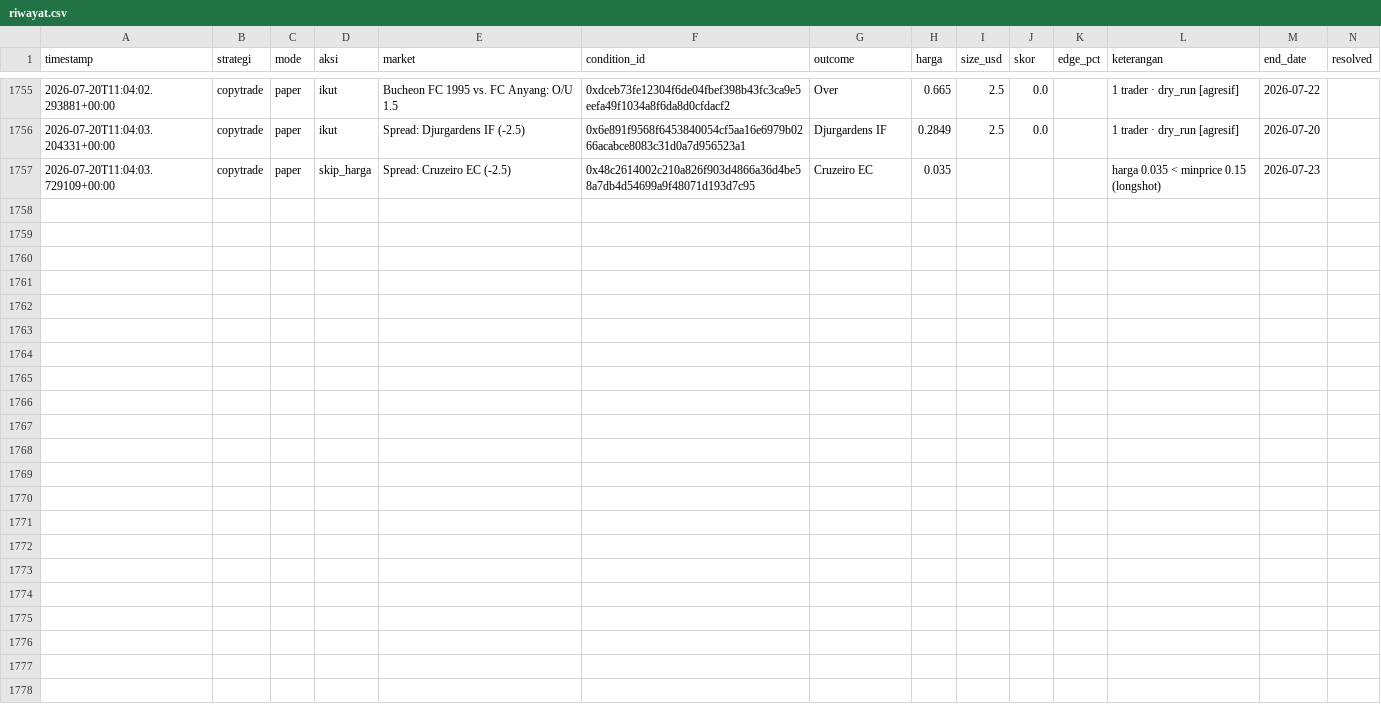
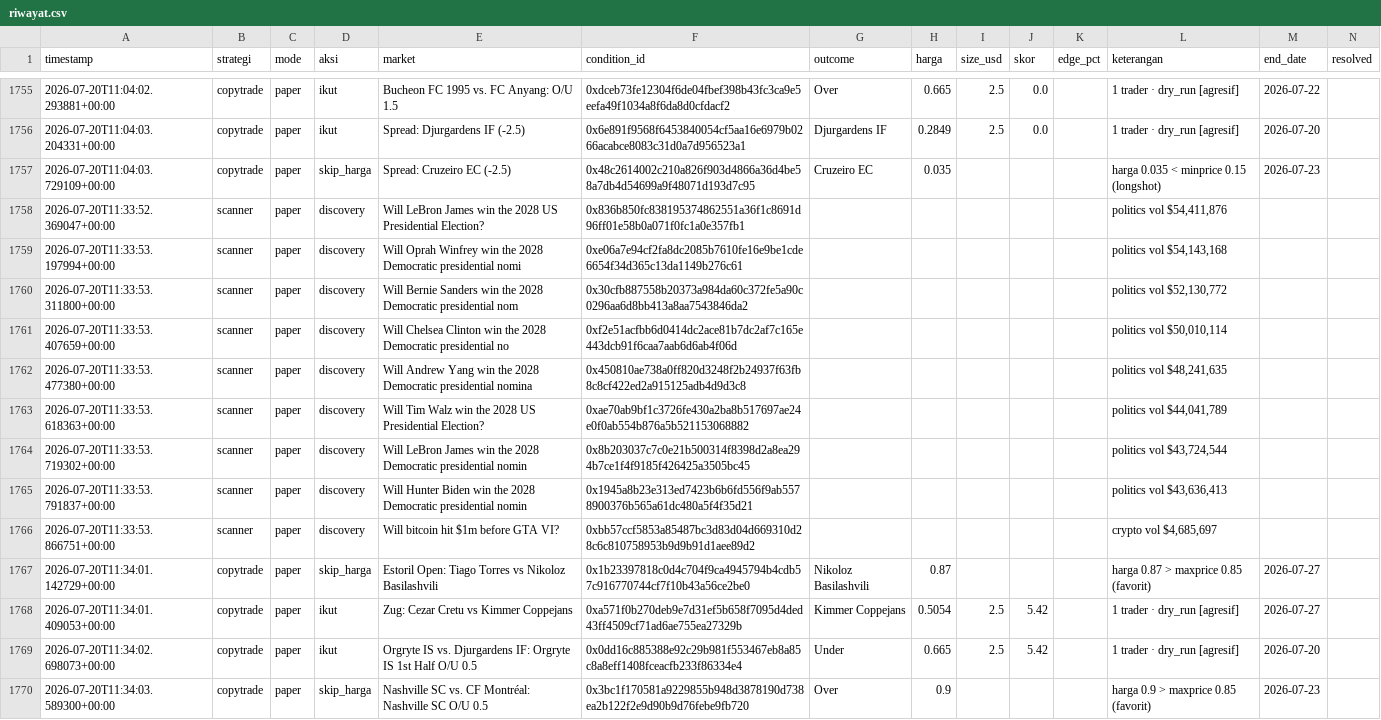
Before and after one commit to kumaraprayoga68-sketch/polybot, a CSV file: data/riwayat.csv, drawn as a sheet; only a part is shown, gaps mark what is left out; rows hold the shown columns only; the diff names each change by its address in the sheet, - before the commit and + after, or states it on an @@ line.

Commit message:
chore: update riwayat (listener) [skip ci]

```diff
--- a/data/riwayat.csv
+++ b/data/riwayat.csv
+row 1758: 2026-07-20T11:33:52.369047+00:00 | scanner | paper | discovery | Will LeBron James win the 2028 US Presidential Election? | 0x836b850fc838195374862551a36f1c8691d96ff01e58b0a071f0fc1a0e357fb1 |  |  |  |  |  | politics vol $54,411,876
+row 1759: 2026-07-20T11:33:53.197994+00:00 | scanner | paper | discovery | Will Oprah Winfrey win the 2028 Democratic presidential nomi | 0xe06a7e94cf2fa8dc2085b7610fe16e9be1cde6654f34d365c13da1149b276c61 |  |  |  |  |  | politics vol $54,143,168
+row 1760: 2026-07-20T11:33:53.311800+00:00 | scanner | paper | discovery | Will Bernie Sanders win the 2028 Democratic presidential nom | 0x30cfb887558b20373a984da60c372fe5a90c0296aa6d8bb413a8aa7543846da2 |  |  |  |  |  | politics vol $52,130,772
+row 1761: 2026-07-20T11:33:53.407659+00:00 | scanner | paper | discovery | Will Chelsea Clinton win the 2028 Democratic presidential no | 0xf2e51acfbb6d0414dc2ace81b7dc2af7c165e443dcb91f6caa7aab6d6ab4f06d |  |  |  |  |  | politics vol $50,010,114
+row 1762: 2026-07-20T11:33:53.477380+00:00 | scanner | paper | discovery | Will Andrew Yang win the 2028 Democratic presidential nomina | 0x450810ae738a0ff820d3248f2b24937f63fb8c8cf422ed2a915125adb4d9d3c8 |  |  |  |  |  | politics vol $48,241,635
+row 1763: 2026-07-20T11:33:53.618363+00:00 | scanner | paper | discovery | Will Tim Walz win the 2028 US Presidential Election? | 0xae70ab9bf1c3726fe430a2ba8b517697ae24e0f0ab554b876a5b521153068882 |  |  |  |  |  | politics vol $44,041,789
+row 1764: 2026-07-20T11:33:53.719302+00:00 | scanner | paper | discovery | Will LeBron James win the 2028 Democratic presidential nomin | 0x8b203037c7c0e21b500314f8398d2a8ea294b7ce1f4f9185f426425a3505bc45 |  |  |  |  |  | politics vol $43,724,544
+row 1765: 2026-07-20T11:33:53.791837+00:00 | scanner | paper | discovery | Will Hunter Biden win the 2028 Democratic presidential nomin | 0x1945a8b23e313ed7423b6b6fd556f9ab5578900376b565a61dc480a5f4f35d21 |  |  |  |  |  | politics vol $43,636,413
+row 1766: 2026-07-20T11:33:53.866751+00:00 | scanner | paper | discovery | Will bitcoin hit $1m before GTA VI? | 0xbb57ccf5853a85487bc3d83d04d669310d28c6c810758953b9d9b91d1aee89d2 |  |  |  |  |  | crypto vol $4,685,697
+row 1767: 2026-07-20T11:34:01.142729+00:00 | copytrade | paper | skip_harga | Estoril Open: Tiago Torres vs Nikoloz Basilashvili | 0x1b23397818c0d4c704f9ca4945794b4cdb57c916770744cf7f10b43a56ce2be0 | Nikoloz Basilashvili | 0.87 |  |  |  | harga 0.87 > maxprice 0.85 (favorit) | 2026-07-27
+row 1768: 2026-07-20T11:34:01.409053+00:00 | copytrade | paper | ikut | Zug: Cezar Cretu vs Kimmer Coppejans | 0xa571f0b270deb9e7d31ef5b658f7095d4ded43ff4509cf71ad6ae755ea27329b | Kimmer Coppejans | 0.5054 | 2.5 | 5.42 |  | 1 trader · dry_run [agresif] | 2026-07-27
+row 1769: 2026-07-20T11:34:02.698073+00:00 | copytrade | paper | ikut | Orgryte IS vs. Djurgardens IF: Orgryte IS 1st Half O/U 0.5 | 0x0dd16c885388e92c29b981f553467eb8a85c8a8eff1408fceacfb233f86334e4 | Under | 0.665 | 2.5 | 5.42 |  | 1 trader · dry_run [agresif] | 2026-07-20
+row 1770: 2026-07-20T11:34:03.589300+00:00 | copytrade | paper | skip_harga | Nashville SC vs. CF Montréal: Nashville SC O/U 0.5 | 0x3bc1f170581a9229855b948d3878190d738ea2b122f2e9d90b9d76febe9fb720 | Over | 0.9 |  |  |  | harga 0.9 > maxprice 0.85 (favorit) | 2026-07-23
```
